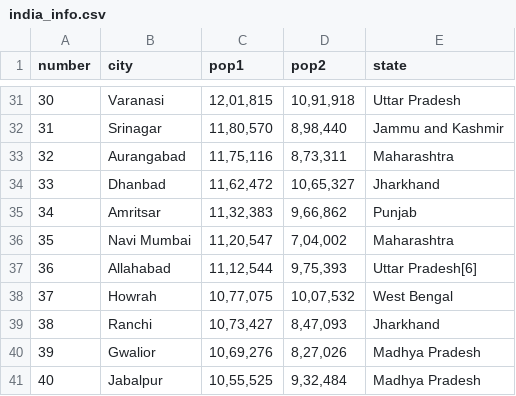
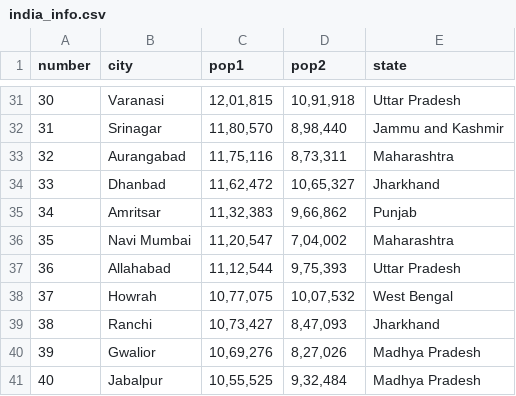
Before and after one commit to amogh-w/COVIDian, a CSV file: data_science/datasets/automation/india_info.csv, drawn as a sheet; only a part is shown, gaps mark what is left out.

Commit message:
Automation Test

```diff
--- a/data_science/datasets/automation/india_info.csv
+++ b/data_science/datasets/automation/india_info.csv
@@ -36,3 +36,3 @@
 35,Navi Mumbai,"11,20,547","7,04,002",Maharashtra
-36,Allahabad,"11,12,544","9,75,393",Uttar Pradesh[6]
+36,Allahabad,"11,12,544","9,75,393",Uttar Pradesh
 37,Howrah,"10,77,075","10,07,532",West Bengal
```
Also changed, not shown: 10 other files.
